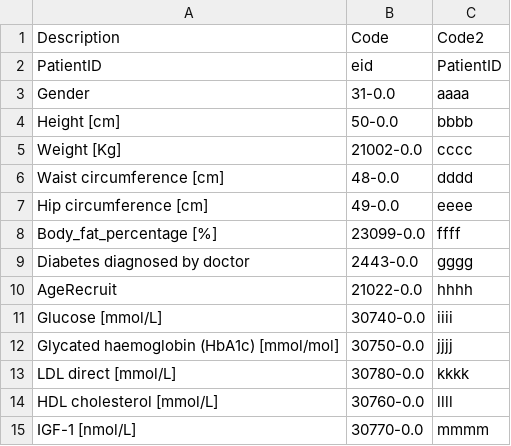
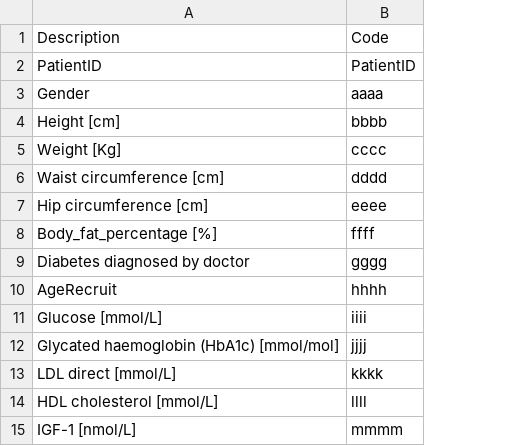
Before and after one commit to araldi/Python_for_biomedical_data_analysis, a CSV file: Files/Homework_part_05_dictionary1.csv, drawn as a sheet; removed rows and columns are numbered as before the commit, all else as after; the diff names each change by its address in the sheet, - before the commit and + after, or states it on an @@ line.

Commit message:
Add files via upload

```diff
--- a/Files/Homework_part_05_dictionary1.csv
+++ b/Files/Homework_part_05_dictionary1.csv
-column B, rows 1-15: Code | eid | 31-0.0 | 50-0.0 | 21002-0.0 | 48-0.0 | 49-0.0 | 23099-0.0 | 2443-0.0 | 21022-0.0 | 30740-0.0 | 30750-0.0 | 30780-0.0 | 30760-0.0 | 30770-0.0
-B1: Code2
+B1: Code
```
